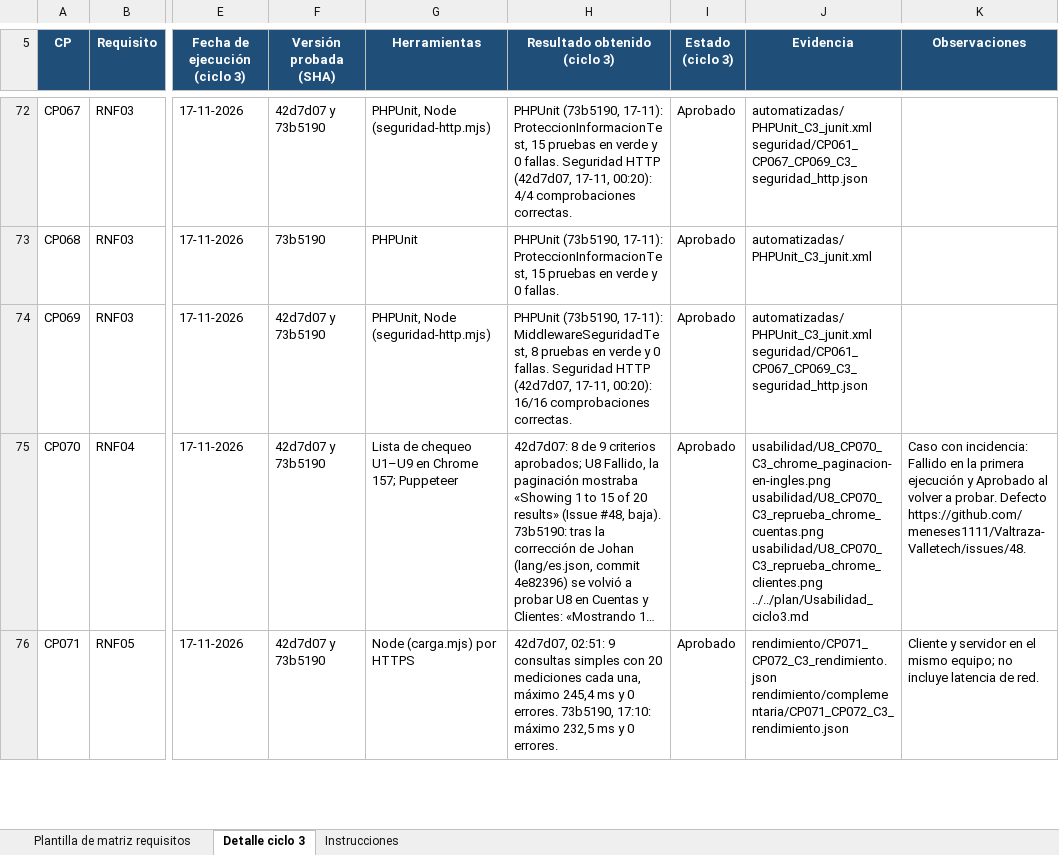
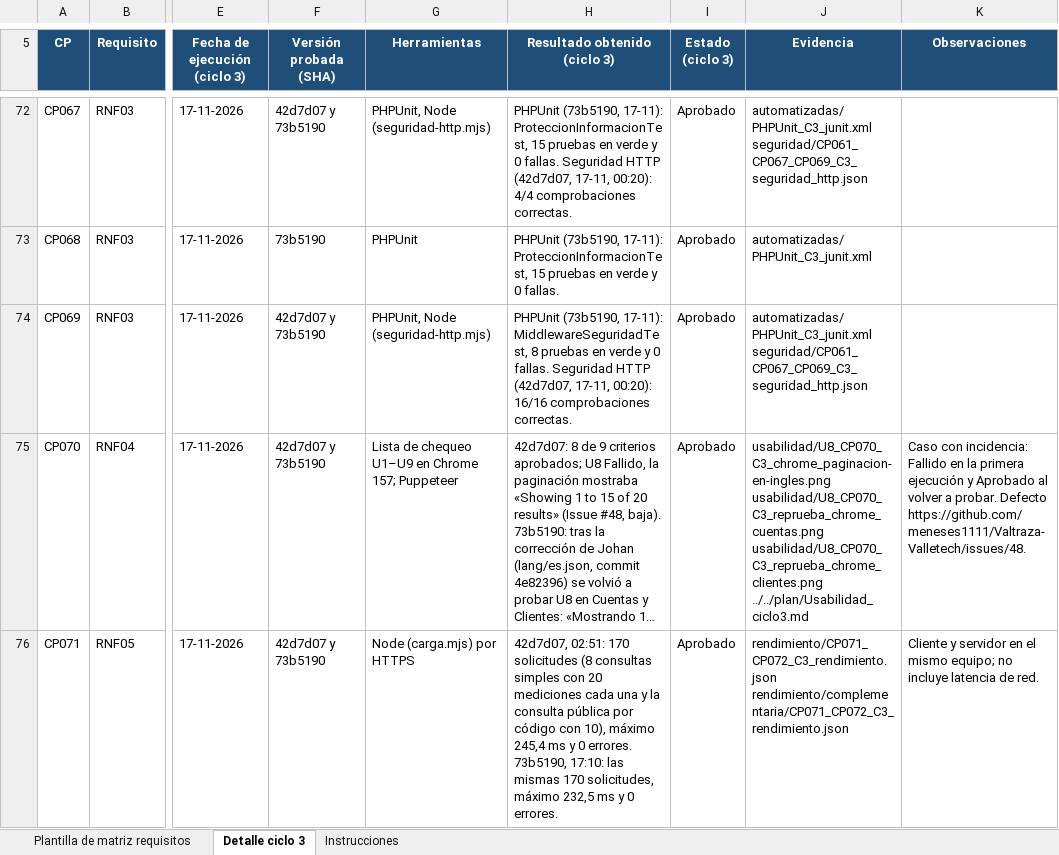
Before and after one commit to meneses1111/Valtraza, an Excel workbook: pruebas/plan/Informe_ejecucion_pruebas_Valtraza_C3.xlsx, sheet Detalle ciclo 3, drawn as a sheet; only a part is shown, gaps mark what is left out; long unchanged cells end in …; values as stored, in another font and other column widths than the file's, no borders; the diff covers the shown part only; the diff names each change by its address in the sheet, - before the commit and + after, or states it on an @@ line.

Commit message:
Ajusté el plan y el informe tras la segunda revisión del analista

```diff
--- a/pruebas/plan/Informe_ejecucion_pruebas_Valtraza_C3.xlsx (sheet Detalle ciclo 3)
+++ b/pruebas/plan/Informe_ejecucion_pruebas_Valtraza_C3.xlsx (sheet Detalle ciclo 3)
-H76 (Resultado obtenido (ciclo 3)): 42d7d07, 02:51: 9 consultas simples con 20 mediciones cada una, máximo 245,4 ms y 0 errores. 73b5190, 17:10: máximo 232,5…
+H76 (Resultado obtenido (ciclo 3)): 42d7d07, 02:51: 170 solicitudes (8 consultas simples con 20 mediciones cada una y la consulta pública por código con 10), máximo 245,4 ms y 0 errores. 73b5190, 17:10: las mismas 170 solicitudes, máximo 232,5…
```
Also changed, not shown: 5 edited cells elsewhere in this sheet, sheet Plantilla de matriz requisitos, 3 other files.
